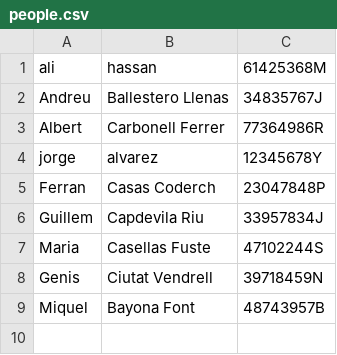
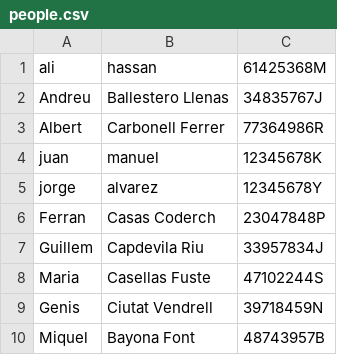
Before and after one commit to FeroXx07/task-java-collections, a CSV file: src/main/resources/people.csv, drawn as a sheet; the diff names each change by its address in the sheet, - before the commit and + after, or states it on an @@ line.

```diff
--- a/src/main/resources/people.csv
+++ b/src/main/resources/people.csv
+row 4: juan | manuel | 12345678K
```
Also changed, not shown: 10 other files.
